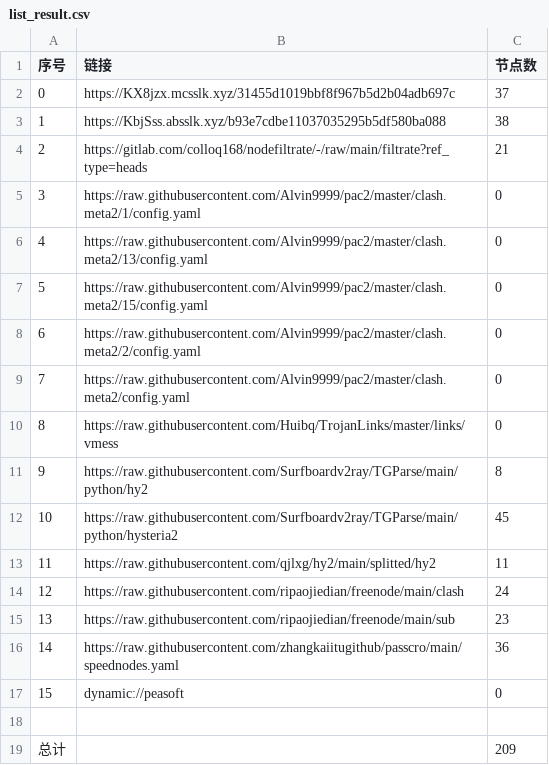
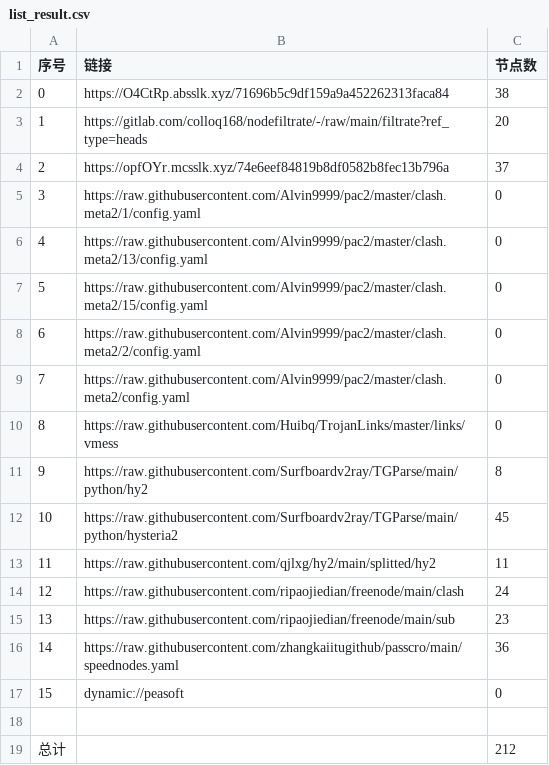
Before and after one commit to aee1996a/NoMoreWalls, a CSV file: list_result.csv, drawn as a sheet.

```diff
--- a/list_result.csv
+++ b/list_result.csv
@@ -1,5 +1,5 @@
 序号,链接,节点数
-0,https://KX8jzx.mcsslk.xyz/31455d1019bbf8f967b5d2b04adb697c,37
-1,https://KbjSss.absslk.xyz/b93e7cdbe11037035295b5df580ba088,38
-2,https://gitlab.com/colloq168/nodefiltrate/-/raw/main/filtrate?ref_type=heads,21
+0,https://O4CtRp.absslk.xyz/71696b5c9df159a9a452262313faca84,38
+1,https://gitlab.com/colloq168/nodefiltrate/-/raw/main/filtrate?ref_type=heads,20
+2,https://opfOYr.mcsslk.xyz/74e6eef84819b8df0582b8fec13b796a,37
 3,https://raw.githubusercontent.com/Alvin9999/pac2/master/clash.meta2/1/config.yaml,0
@@ -18,2 +18,2 @@
 
-总计,,209
+总计,,212
```
Also changed, not shown: 28 other files.
